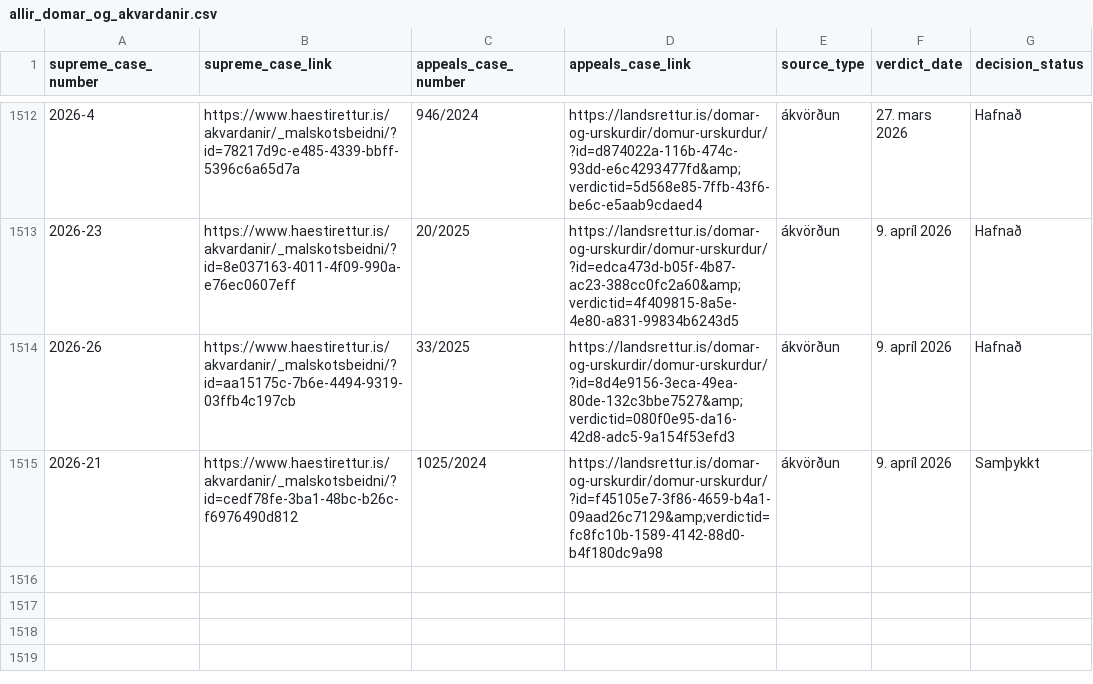
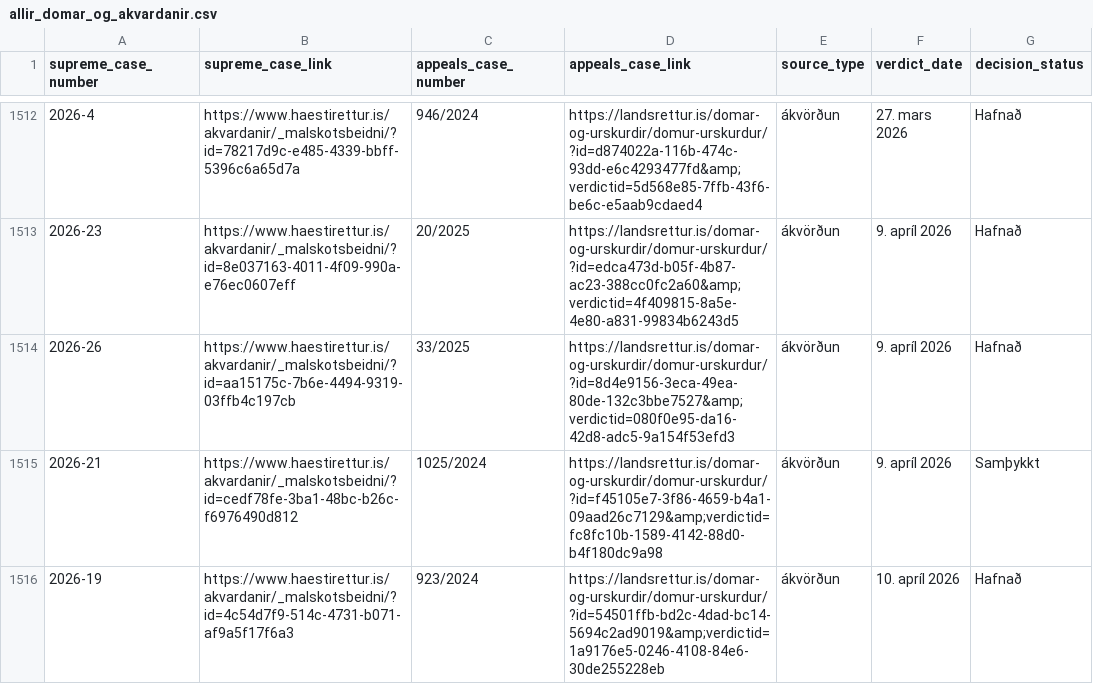
Before and after one commit to larust/hvar-er-haestarettardomurinn, a CSV file: allir_domar_og_akvardanir.csv, drawn as a sheet; only a part is shown, gaps mark what is left out.

```diff
--- a/allir_domar_og_akvardanir.csv
+++ b/allir_domar_og_akvardanir.csv
@@ -1515 +1515,2 @@ supreme_case_number,supreme_case_link,appeals_case_number,appeals_case_link,sour
 2026-21,https://www.haestirettur.is/akvardanir/_malskotsbeidni/?id=cedf78fe-3ba1-48bc-b26c-f6976490d812,1025/2024,https://landsrettur.is/domar-og-urskurdir/domur-urskurdur/?id=f45105e7-3f86-4659-b4a1-09aad26c7129&amp;verdictid=fc8fc10b-1589-4142-88d0-b4f180dc9a98,ákvörðun,9. apríl 2026,Samþykkt
+2026-19,https://www.haestirettur.is/akvardanir/_malskotsbeidni/?id=4c54d7f9-514c-4731-b071-af9a5f17f6a3,923/2024,https://landsrettur.is/domar-og-urskurdir/domur-urskurdur/?id=54501ffb-bd2c-4dad-bc14-5694c2ad9019&amp;verdictid=1a9176e5-0246-4108-84e6-30de255228eb,ákvörðun,10. apríl 2026,Hafnað
```
Also changed, not shown: 2 other files.
